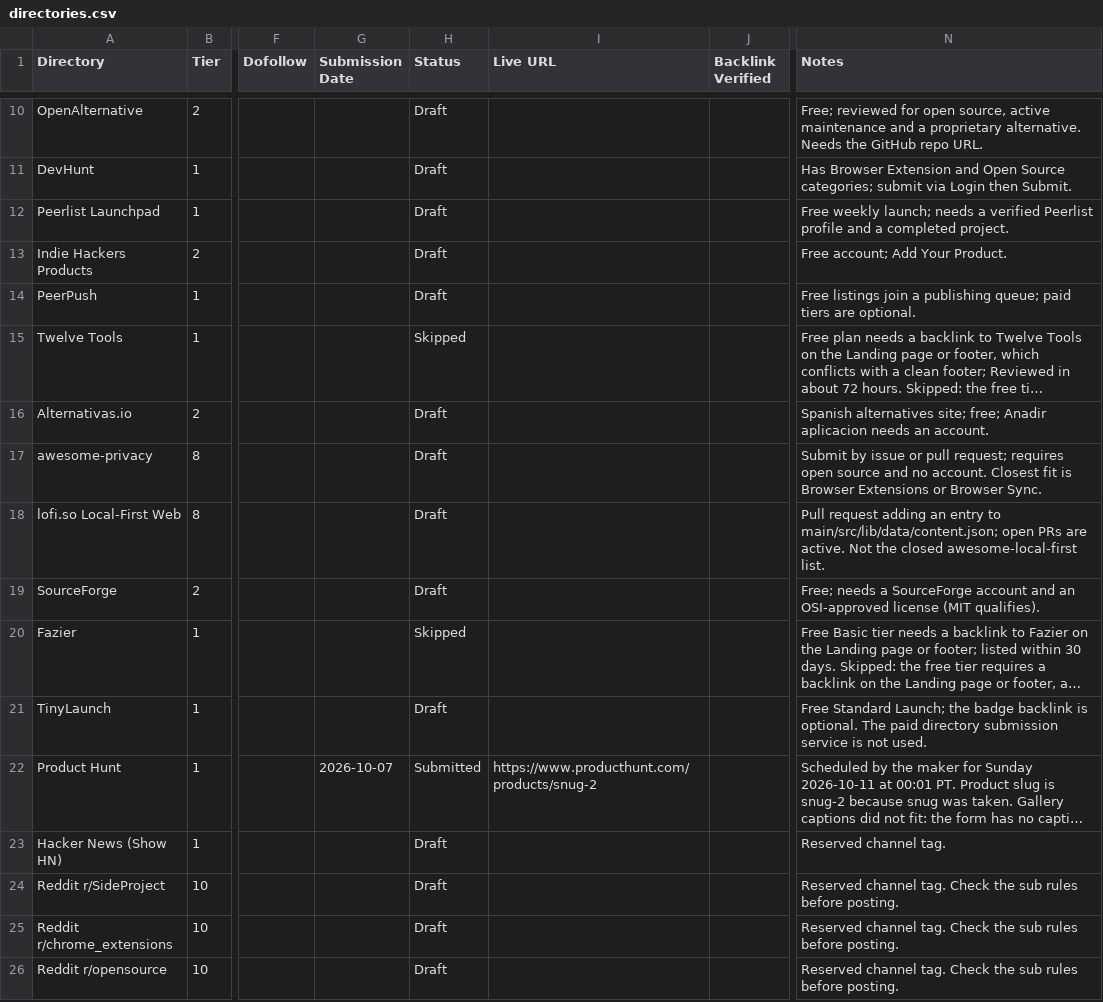
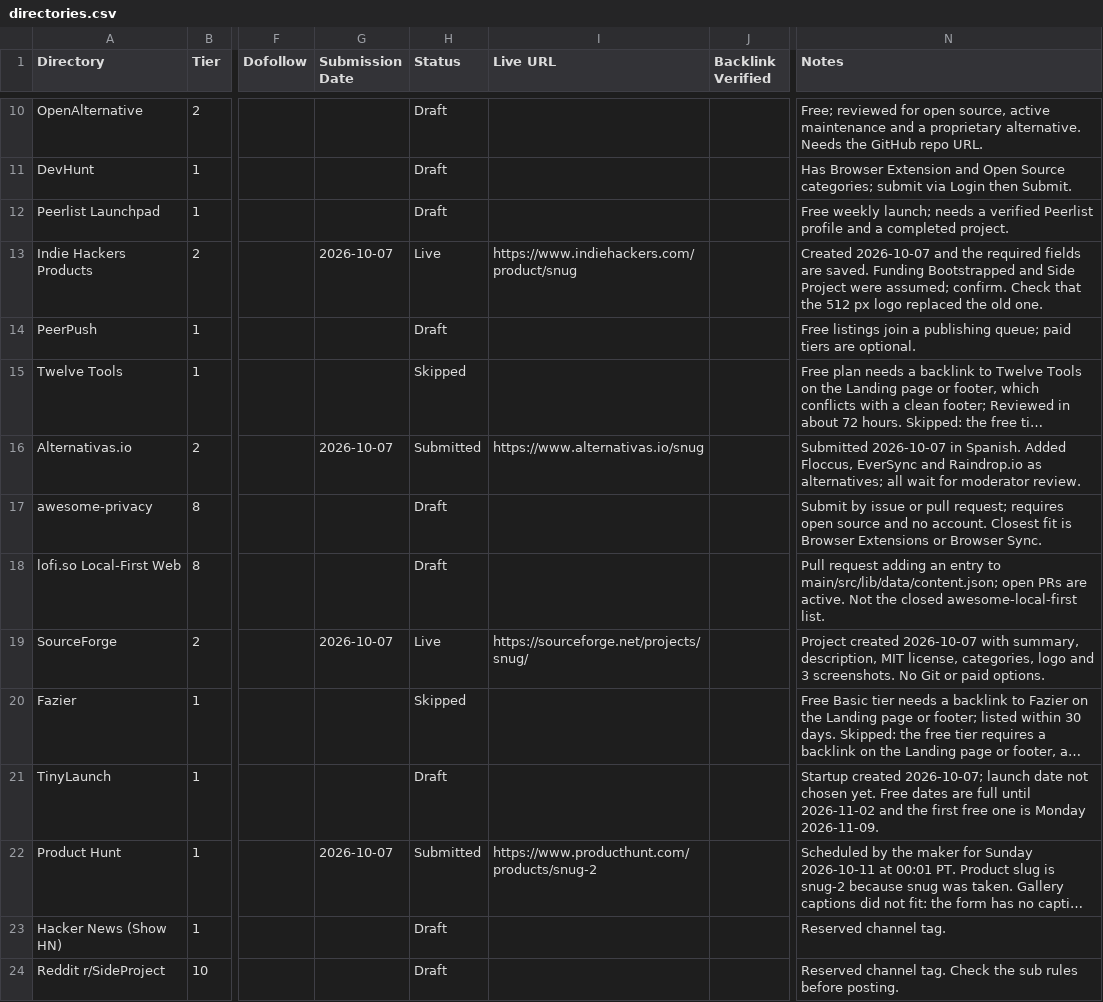
Before and after one commit to AndryOre/snug, a CSV file: docs/launch/directories.csv, drawn as a sheet; only a part is shown, gaps mark what is left out; the shorter side is filled out with more unchanged rows; long unchanged cells end in …; the diff names each change by its address in the sheet, - before the commit and + after, or states it on an @@ line.

Commit message:
docs: 📝 record batch 2 and 3 submissions
- Alternativas.io submitted, Indie Hackers and SourceForge live
- TinyLaunch startup created, launch date pending

```diff
--- a/docs/launch/directories.csv
+++ b/docs/launch/directories.csv
-G13 (Submission Date): (empty)
+G13 (Submission Date): 2026-10-07
-H13 (Status): Draft
+H13 (Status): Live
-I13 (Live URL): (empty)
+I13 (Live URL): https://www.indiehackers.com/product/snug
-N13 (Notes): Free account; Add Your Product.
+N13 (Notes): Created 2026-10-07 and the required fields are saved. Funding Bootstrapped and Side Project were assumed; confirm. Check that the 512 px logo replaced the old one.
-G16 (Submission Date): (empty)
+G16 (Submission Date): 2026-10-07
-H16 (Status): Draft
+H16 (Status): Submitted
-I16 (Live URL): (empty)
+I16 (Live URL): https://www.alternativas.io/snug
-N16 (Notes): Spanish alternatives site; free; Anadir aplicacion needs an account.
+N16 (Notes): Submitted 2026-10-07 in Spanish. Added Floccus, EverSync and Raindrop.io as alternatives; all wait for moderator review.
-G19 (Submission Date): (empty)
+G19 (Submission Date): 2026-10-07
-H19 (Status): Draft
+H19 (Status): Live
-I19 (Live URL): (empty)
+I19 (Live URL): https://sourceforge.net/projects/snug/
-N19 (Notes): Free; needs a SourceForge account and an OSI-approved license (MIT qualifies).
+N19 (Notes): Project created 2026-10-07 with summary, description, MIT license, categories, logo and 3 screenshots. No Git or paid options.
-N21 (Notes): Free Standard Launch; the badge backlink is optional. The paid directory submission service is not used.
+N21 (Notes): Startup created 2026-10-07; launch date not chosen yet. Free dates are full until 2026-11-02 and the first free one is Monday 2026-11-09.
```
